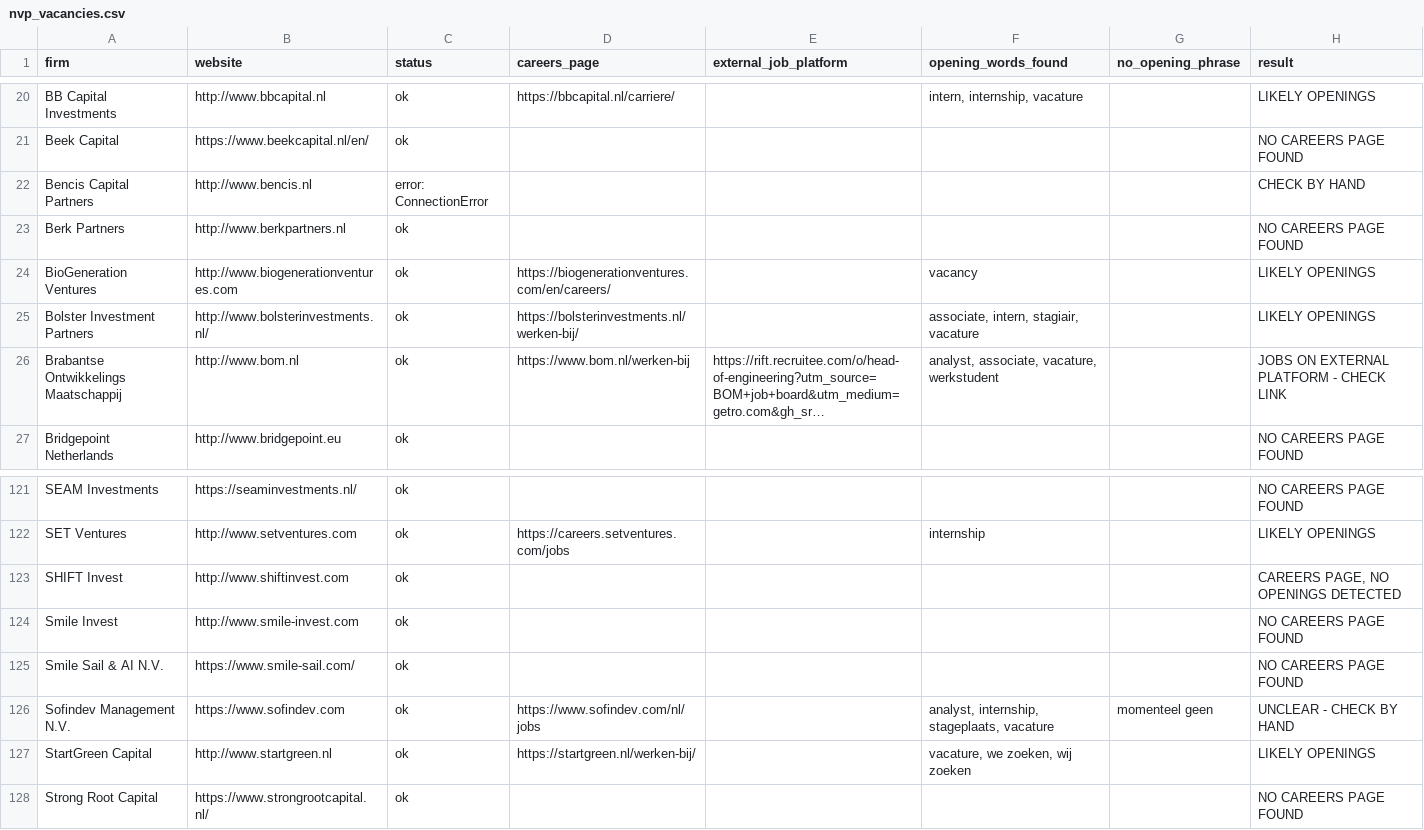
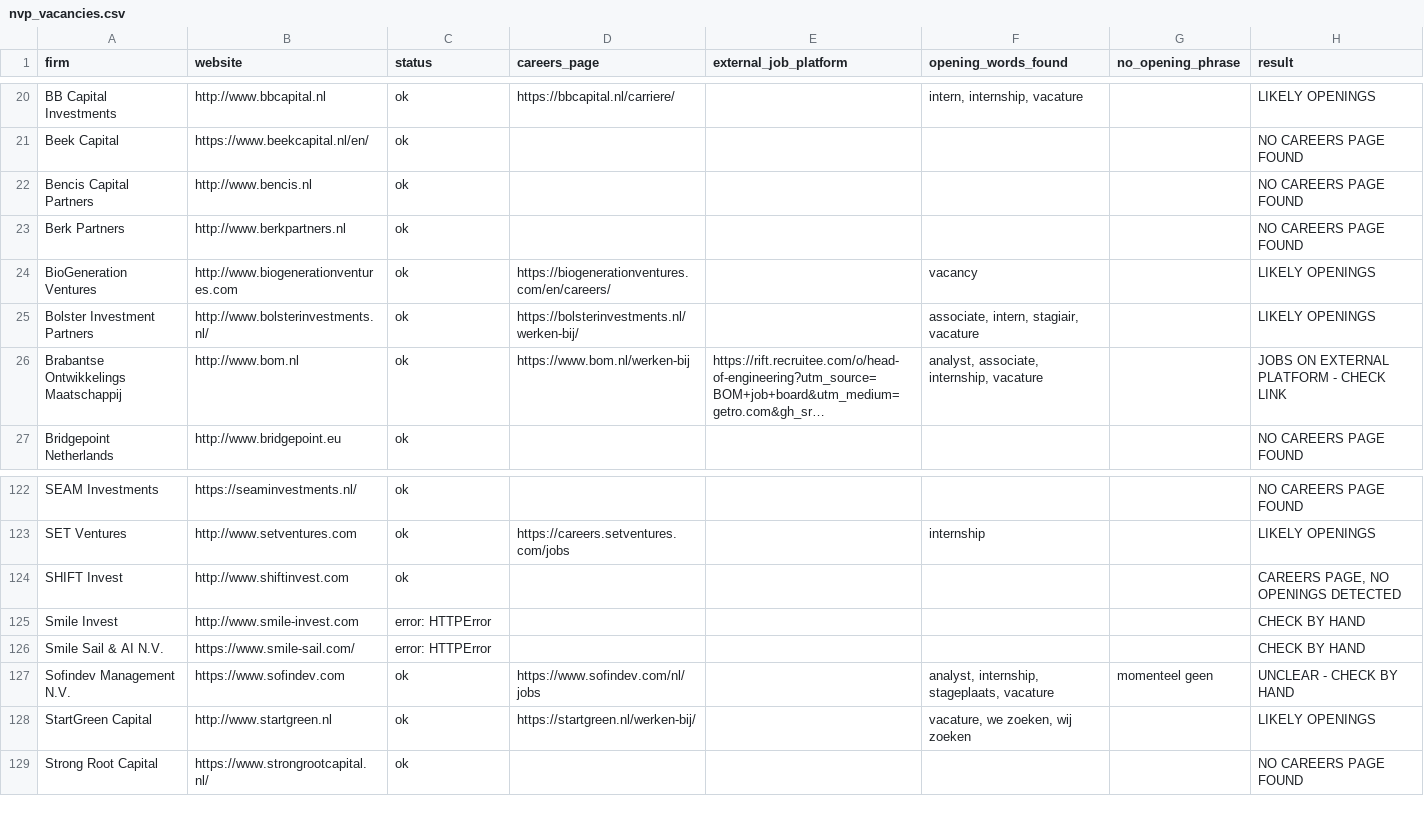
Before and after one commit to felix7wart-ui/NVP-Vacancies, a CSV file: nvp_vacancies.csv, drawn as a sheet; only a part is shown, gaps mark what is left out; long unchanged cells end in …; addresses are those after the commit; the diff covers the shown part only; the diff names each change by its address in the sheet, - before the commit and + after, or states it on an @@ line.

Commit message:
Weekly vacancy check

```diff
--- a/nvp_vacancies.csv
+++ b/nvp_vacancies.csv
-C22 (status): error: ConnectionError
+C22 (status): ok
-H22 (result): CHECK BY HAND
+H22 (result): NO CAREERS PAGE FOUND
-F26 (opening_words_found): analyst, associate, vacature, werkstudent
+F26 (opening_words_found): analyst, associate, internship, vacature
-C125:C126 (status): ok
+C125:C126 (status): error: HTTPError
-H125:H126 (result): NO CAREERS PAGE FOUND
+H125:H126 (result): CHECK BY HAND
```
Also changed, not shown: 1 added row and 18 edited cells elsewhere in this file, 2 other files.
